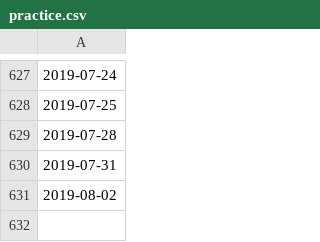
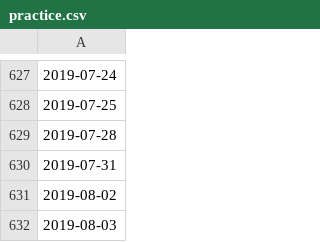
Before and after one commit to ashtanga/ashtanga.github.io, a CSV file: _data/practice.csv, drawn as a sheet; only a part is shown, gaps mark what is left out; the diff names each change by its address in the sheet, - before the commit and + after, or states it on an @@ line.

Commit message:
Update practice.csv

```diff
--- a/_data/practice.csv
+++ b/_data/practice.csv
+row 632: 2019-08-03
```
